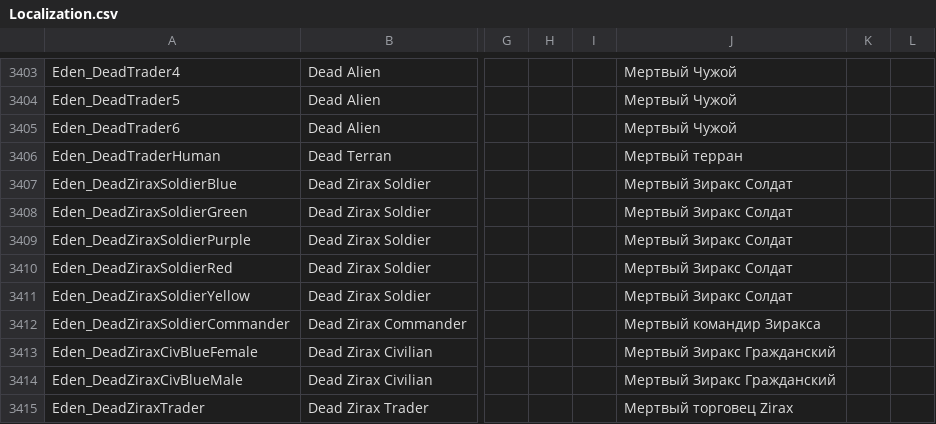
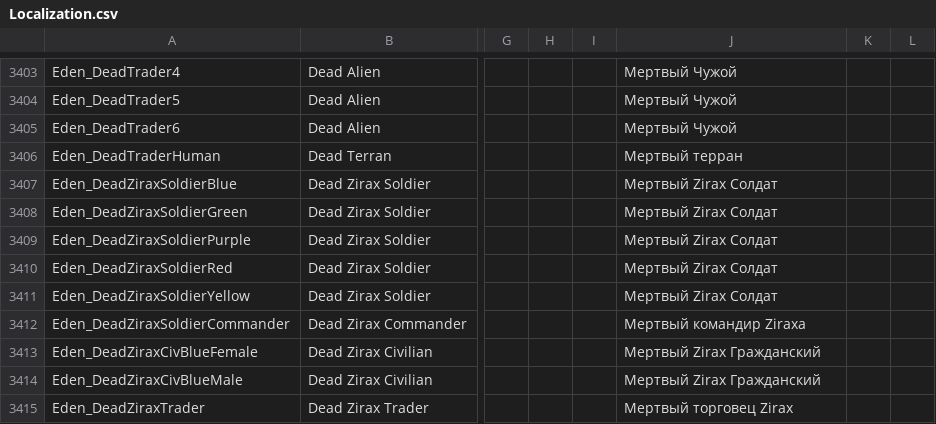
Before and after one commit to SnakeSel/Empyrion-ru, a CSV file: Reforged Eden/Extras/Localization.csv, drawn as a sheet; only a part is shown, gaps mark what is left out; the diff covers the shown part only; the diff names each change by its address in the sheet, - before the commit and + after, or states it on an @@ line.

```diff
--- a/Reforged Eden/Extras/Localization.csv
+++ b/Reforged Eden/Extras/Localization.csv
-J3407:J3411: Мертвый Зиракс Солдат
+J3407:J3411: Мертвый Zirax Солдат
-J3412: Мертвый командир Зиракса
+J3412: Мертвый командир Ziraxа
-J3413:J3414: Мертвый Зиракс Гражданский
+J3413:J3414: Мертвый Zirax Гражданский
```
Also changed, not shown: 89 edited cells elsewhere in this file, Empyrion - Galactic Survival/Content/Extras/Localization.csv, 1 other file.
